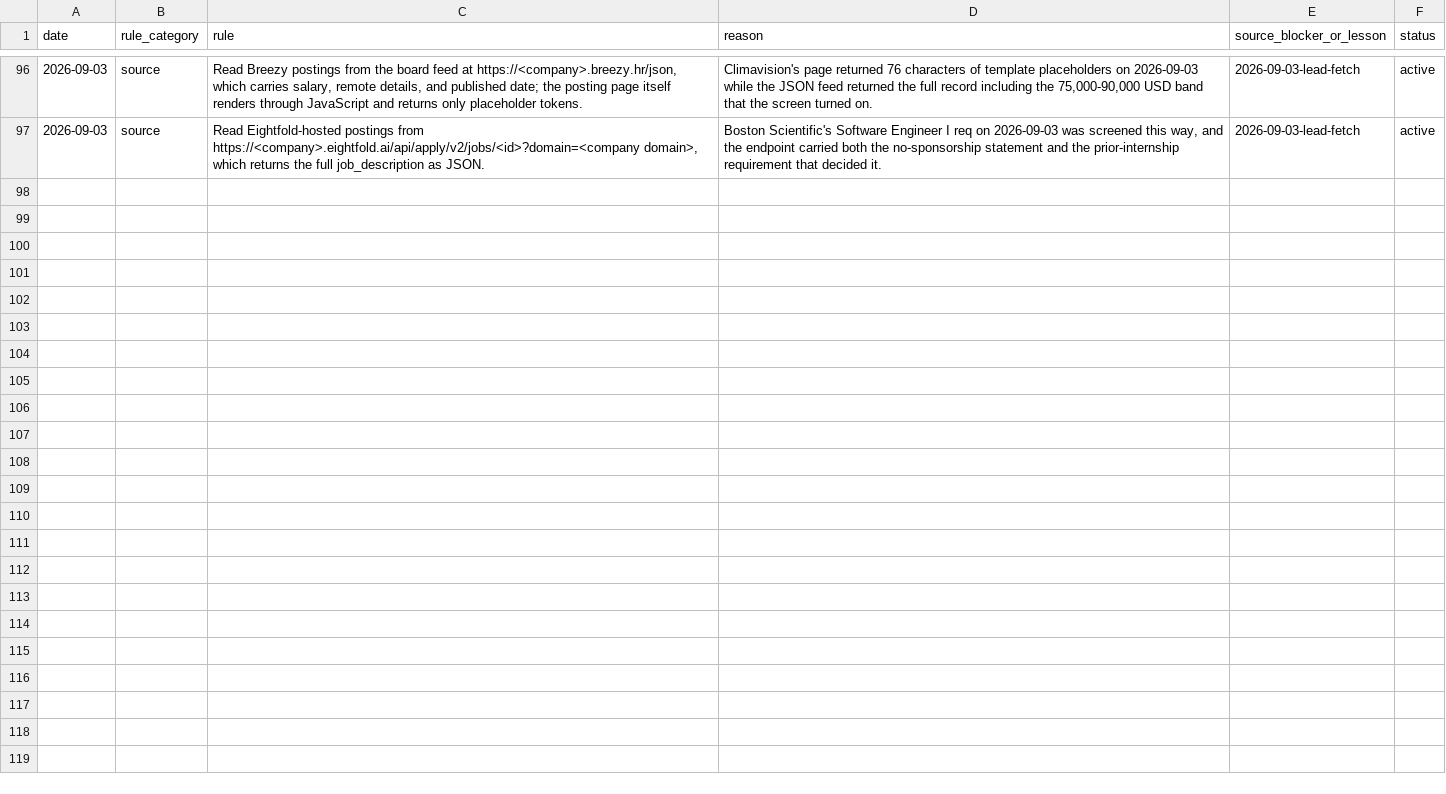
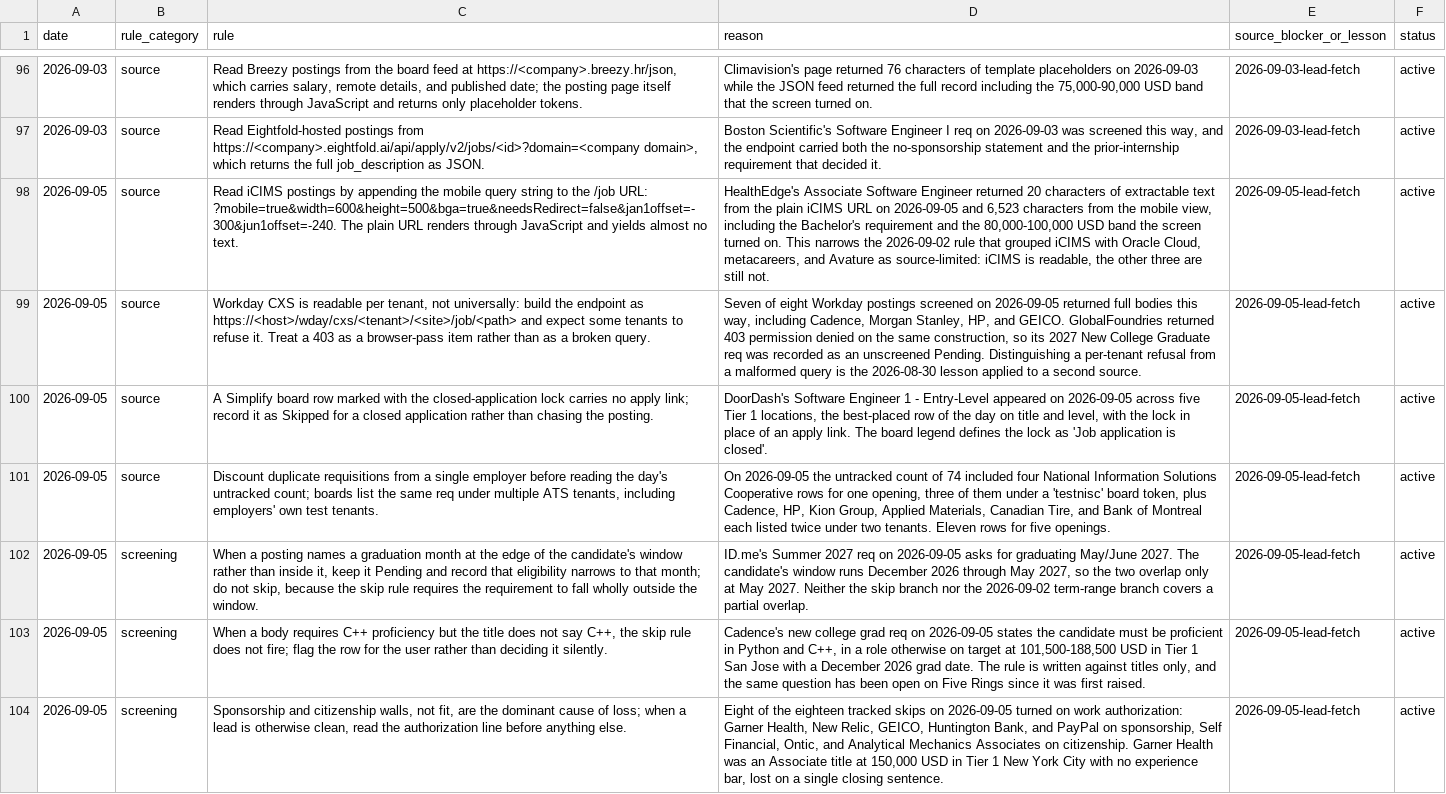
Before and after one commit to EleanorLiu12/applypilot-private, a CSV file: dashboard/automation_rules.csv, drawn as a sheet; only a part is shown, gaps mark what is left out; the diff names each change by its address in the sheet, - before the commit and + after, or states it on an @@ line.

```diff
--- a/dashboard/automation_rules.csv
+++ b/dashboard/automation_rules.csv
+row 98: 2026-09-05 | source | Read iCIMS postings by appending the mobile query string to the /job URL: ?mobile=true&width=600&height=500&bga=true&needsRedirect=false&jan1offset=-300&jun1offset=-240. The plain URL renders through JavaScript and yields almost no text. | HealthEdge's Associate Software Engineer returned 20 characters of extractable text from the plain iCIMS URL on 2026-09-05 and 6,523 characters from the mobile view, including the Bachelor's requirement and the 80,000-100,000 USD band the screen turned on. This narrows the 2026-09-02 rule that grouped iCIMS with Oracle Cloud, metacareers, and Avature as source-limited: iCIMS is readable, the other three are still not. | 2026-09-05-lead-fetch | active
+row 99: 2026-09-05 | source | Workday CXS is readable per tenant, not universally: build the endpoint as https://<host>/wday/cxs/<tenant>/<site>/job/<path> and expect some tenants to refuse it. Treat a 403 as a browser-pass item rather than as a broken query. | Seven of eight Workday postings screened on 2026-09-05 returned full bodies this way, including Cadence, Morgan Stanley, HP, and GEICO. GlobalFoundries returned 403 permission denied on the same construction, so its 2027 New College Graduate req was recorded as an unscreened Pending. Distinguishing a per-tenant refusal from a malformed query is the 2026-08-30 lesson applied to a second source. | 2026-09-05-lead-fetch | active
+row 100: 2026-09-05 | source | A Simplify board row marked with the closed-application lock carries no apply link; record it as Skipped for a closed application rather than chasing the posting. | DoorDash's Software Engineer 1 - Entry-Level appeared on 2026-09-05 across five Tier 1 locations, the best-placed row of the day on title and level, with the lock in place of an apply link. The board legend defines the lock as 'Job application is closed'. | 2026-09-05-lead-fetch | active
+row 101: 2026-09-05 | source | Discount duplicate requisitions from a single employer before reading the day's untracked count; boards list the same req under multiple ATS tenants, including employers' own test tenants. | On 2026-09-05 the untracked count of 74 included four National Information Solutions Cooperative rows for one opening, three of them under a 'testnisc' board token, plus Cadence, HP, Kion Group, Applied Materials, Canadian Tire, and Bank of Montreal each listed twice under two tenants. Eleven rows for five openings. | 2026-09-05-lead-fetch | active
+row 102: 2026-09-05 | screening | When a posting names a graduation month at the edge of the candidate's window rather than inside it, keep it Pending and record that eligibility narrows to that month; do not skip, because the skip rule requires the requirement to fall wholly outside the window. | ID.me's Summer 2027 req on 2026-09-05 asks for graduating May/June 2027. The candidate's window runs December 2026 through May 2027, so the two overlap only at May 2027. Neither the skip branch nor the 2026-09-02 term-range branch covers a partial overlap. | 2026-09-05-lead-fetch | active
+row 103: 2026-09-05 | screening | When a body requires C++ proficiency but the title does not say C++, the skip rule does not fire; flag the row for the user rather than deciding it silently. | Cadence's new college grad req on 2026-09-05 states the candidate must be proficient in Python and C++, in a role otherwise on target at 101,500-188,500 USD in Tier 1 San Jose with a December 2026 grad date. The rule is written against titles only, and the same question has been open on Five Rings since it was first raised. | 2026-09-05-lead-fetch | active
+row 104: 2026-09-05 | screening | Sponsorship and citizenship walls, not fit, are the dominant cause of loss; when a lead is otherwise clean, read the authorization line before anything else. | Eight of the eighteen tracked skips on 2026-09-05 turned on work authorization: Garner Health, New Relic, GEICO, Huntington Bank, and PayPal on sponsorship, Self Financial, Ontic, and Analytical Mechanics Associates on citizenship. Garner Health was an Associate title at 150,000 USD in Tier 1 New York City with no experience bar, lost on a single closing sentence. | 2026-09-05-lead-fetch | active
```
Also changed, not shown: dashboard/applied_archive.csv, dashboard/daily_dashboard.csv, 2 other files.
